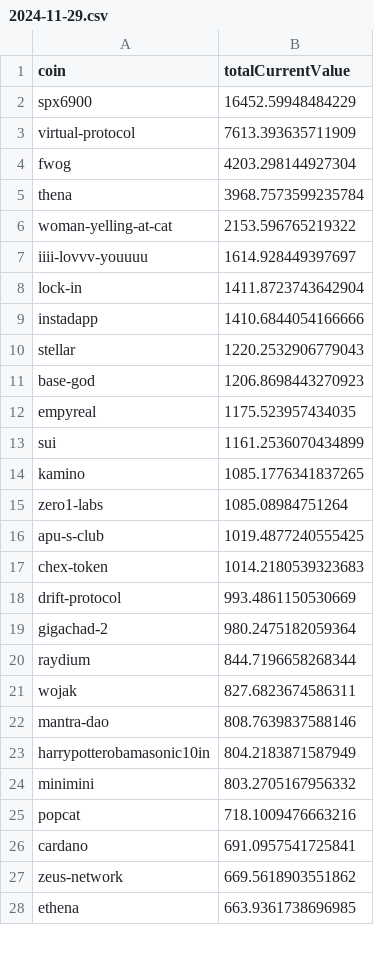
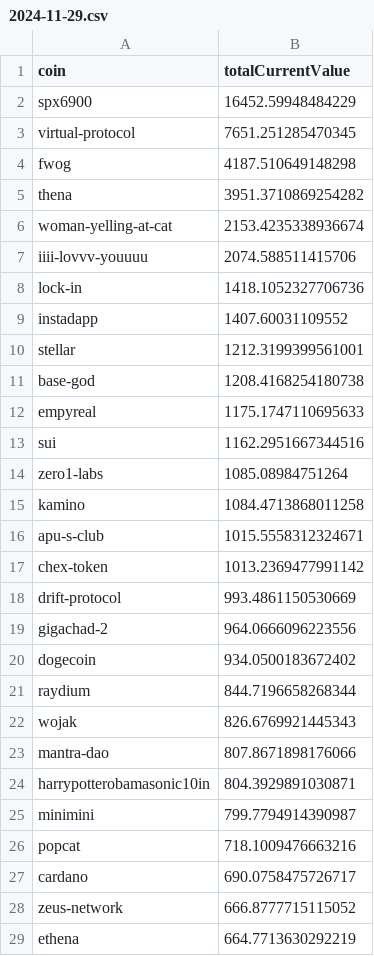
Before and after one commit to 0xmountaintop/coin-strength, a CSV file: results/2024/11/2024-11-29.csv, drawn as a sheet; only a part is shown; the diff covers the shown part only.

Commit message:
update for 2024-11-29 (#11)
Co-authored-by: 0xmountaintop <0xmountaintop@users.noreply.github.com>

```diff
--- a/results/2024/11/2024-11-29.csv
+++ b/results/2024/11/2024-11-29.csv
@@ -2,27 +2,28 @@ coin,totalCurrentValue
 spx6900,16452.59948484229
-virtual-protocol,7613.393635711909
-fwog,4203.298144927304
-thena,3968.7573599235784
-woman-yelling-at-cat,2153.596765219322
-iiii-lovvv-youuuu,1614.928449397697
-lock-in,1411.8723743642904
-instadapp,1410.6844054166666
-stellar,1220.2532906779043
-base-god,1206.8698443270923
-empyreal,1175.523957434035
-sui,1161.2536070434899
-kamino,1085.1776341837265
+virtual-protocol,7651.251285470345
+fwog,4187.510649148298
+thena,3951.3710869254282
+woman-yelling-at-cat,2153.4235338936674
+iiii-lovvv-youuuu,2074.588511415706
+lock-in,1418.1052327706736
+instadapp,1407.60031109552
+stellar,1212.3199399561001
+base-god,1208.4168254180738
+empyreal,1175.1747110695633
+sui,1162.2951667344516
 zero1-labs,1085.08984751264
-apu-s-club,1019.4877240555425
-chex-token,1014.2180539323683
+kamino,1084.4713868011258
+apu-s-club,1015.5558312324671
+chex-token,1013.2369477991142
 drift-protocol,993.4861150530669
-gigachad-2,980.2475182059364
+gigachad-2,964.0666096223556
+dogecoin,934.0500183672402
 raydium,844.7196658268344
-wojak,827.6823674586311
-mantra-dao,808.7639837588146
-harrypotterobamasonic10in,804.2183871587949
-minimini,803.2705167956332
+wojak,826.6769921445343
+mantra-dao,807.8671898176066
+harrypotterobamasonic10in,804.3929891030871
+minimini,799.7794914390987
 popcat,718.1009476663216
-cardano,691.0957541725841
-zeus-network,669.5618903551862
-ethena,663.9361738696985
+cardano,690.0758475726717
+zeus-network,666.8777715115052
+ethena,664.7713630292219
```
Also changed, not shown: 18 added rows, 17 removed rows and 66 edited cells elsewhere in this file.
